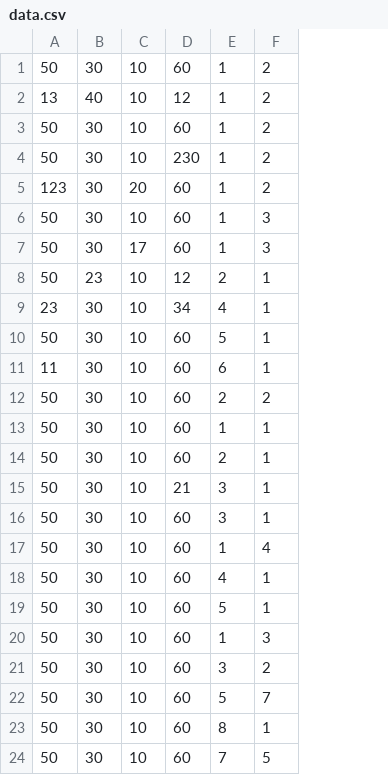
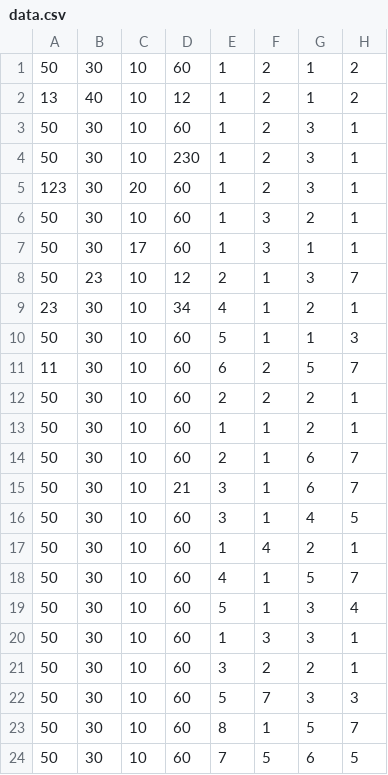
Before and after one commit to Tetiank-a/snow, a CSV file: predict/data.csv, drawn as a sheet; the diff names each change by its address in the sheet, - before the commit and + after, or states it on an @@ line.

```diff
--- a/predict/data.csv
+++ b/predict/data.csv
+column G, rows 1-24: 1 | 1 | 3 | 3 | 3 | 2 | 1 | 3 | 2 | 1 | 5 | 2 | 2 | 6 | 6 | 4 | 2 | 5 | 3 | 3 | 2 | 3 | 5 | 6
+column H, rows 1-24: 2 | 2 | 1 | 1 | 1 | 1 | 1 | 7 | 1 | 3 | 7 | 1 | 1 | 7 | 7 | 5 | 1 | 7 | 4 | 1 | 1 | 3 | 7 | 5
-F11: 1
+F11: 2
```
Also changed, not shown: 4 other files.
